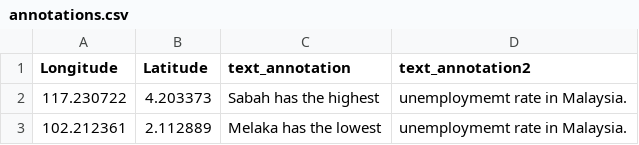
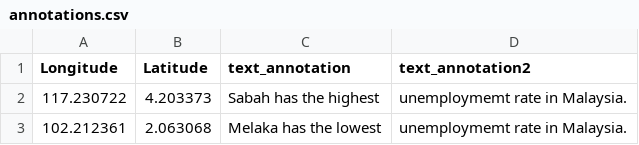
Before and after one commit to TanJiunKoon/FIT3179-HW10, a CSV file: data/annotations.csv, drawn as a sheet.

Commit message:
push

```diff
--- a/data/annotations.csv
+++ b/data/annotations.csv
@@ -2,2 +2,2 @@ Longitude,Latitude,text_annotation,text_annotation2
 117.230722, 4.203373, Sabah has the highest, unemploymemt rate in Malaysia.
-102.212361, 2.112889, Melaka has the lowest, unemploymemt rate in Malaysia.
+102.212361, 2.063068, Melaka has the lowest, unemploymemt rate in Malaysia.
```
